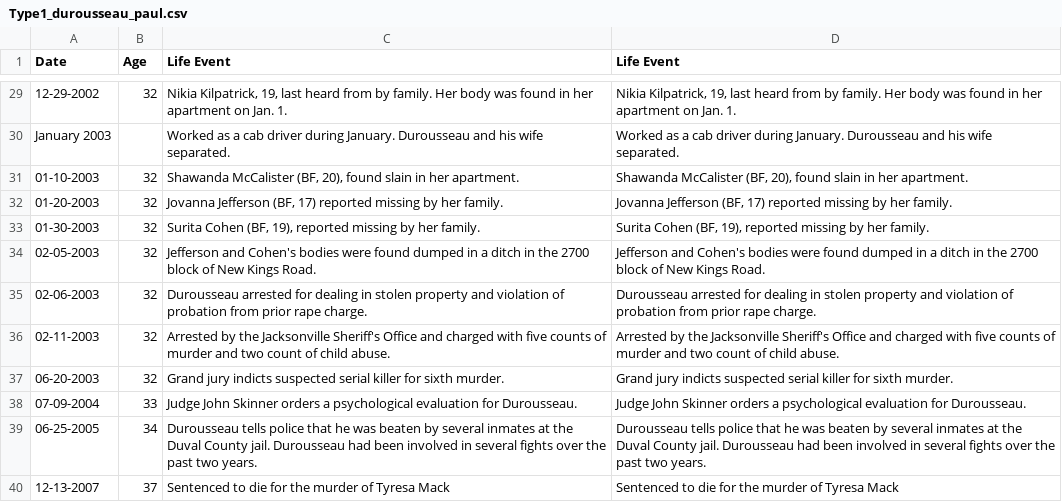
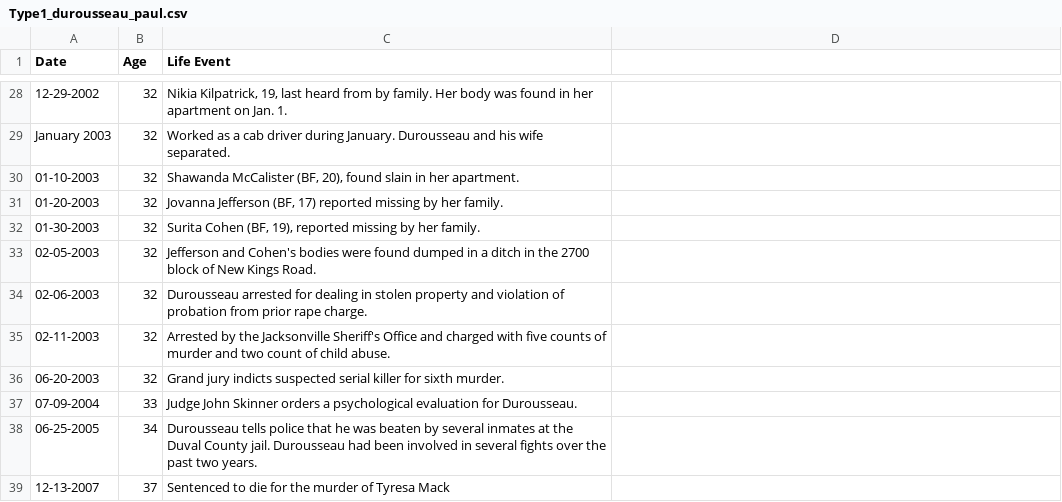
Before and after one commit to ajithksenthil/CrimeArchetypes, a CSV file: mnt/data/csv/Type1_durousseau_paul.csv, drawn as a sheet; only a part is shown, gaps mark what is left out; addresses are those after the commit; the diff covers the shown part only; the diff names each change by its address in the sheet, - before the commit and + after, or states it on an @@ line.

Commit message:
CLEANED_Type1_durousseau_paul.csv

```diff
--- a/mnt/data/csv/Type1_durousseau_paul.csv
+++ b/mnt/data/csv/Type1_durousseau_paul.csv
-D1: Life Event
+D1: (empty)
-D28: Nikia Kilpatrick, 19, last heard from by family. Her body was found in her apartment on Jan. 1.
+D28: (empty)
-B29 (Age): (empty)
+B29 (Age): 32
-D29: Worked as a cab driver during January. Durousseau and his wife separated.
+D29: (empty)
-D30: Shawanda McCalister (BF, 20), found slain in her apartment.
+D30: (empty)
-D31: Jovanna Jefferson (BF, 17) reported missing by her family.
+D31: (empty)
-D32: Surita Cohen (BF, 19), reported missing by her family.
+D32: (empty)
-D33: Jefferson and Cohen's bodies were found dumped in a ditch in the 2700 block of New Kings Road.
+D33: (empty)
-D34: Durousseau arrested for dealing in stolen property and violation of probation from prior rape charge.
+D34: (empty)
-D35: Arrested by the Jacksonville Sheriff's Office and charged with five counts of murder and two count of child abuse.
+D35: (empty)
-D36: Grand jury indicts suspected serial killer for sixth murder.
+D36: (empty)
-D37: Judge John Skinner orders a psychological evaluation for Durousseau.
+D37: (empty)
-D38: Durousseau tells police that he was beaten by several inmates at the Duval County jail. Durousseau had been involved in several fights over the past two years.
+D38: (empty)
-D39: Sentenced to die for the murder of Tyresa Mack
+D39: (empty)
```
Also changed, not shown: 1 added row, 2 removed rows and 29 edited cells elsewhere in this file.
